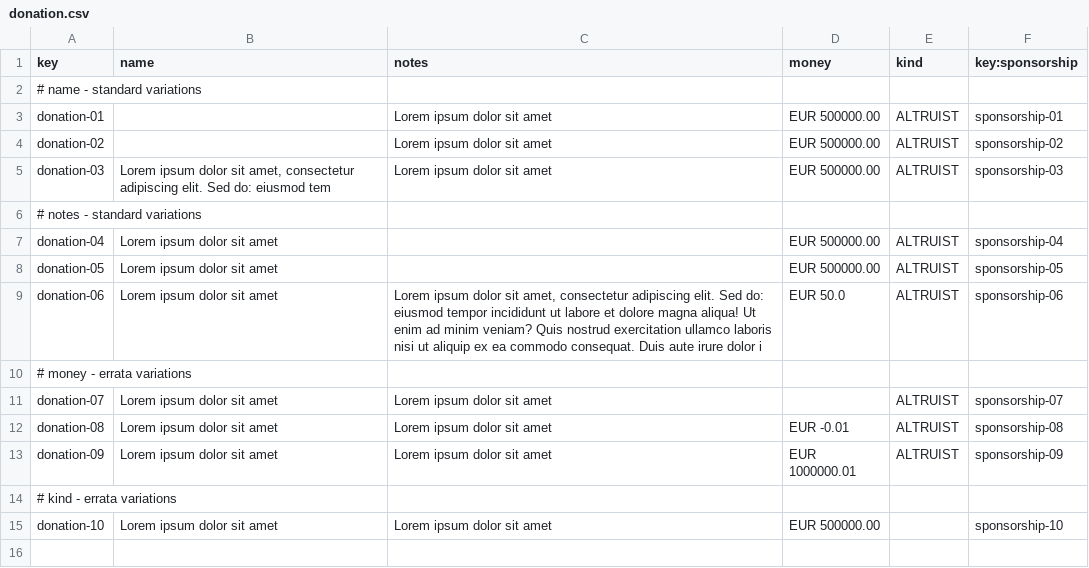
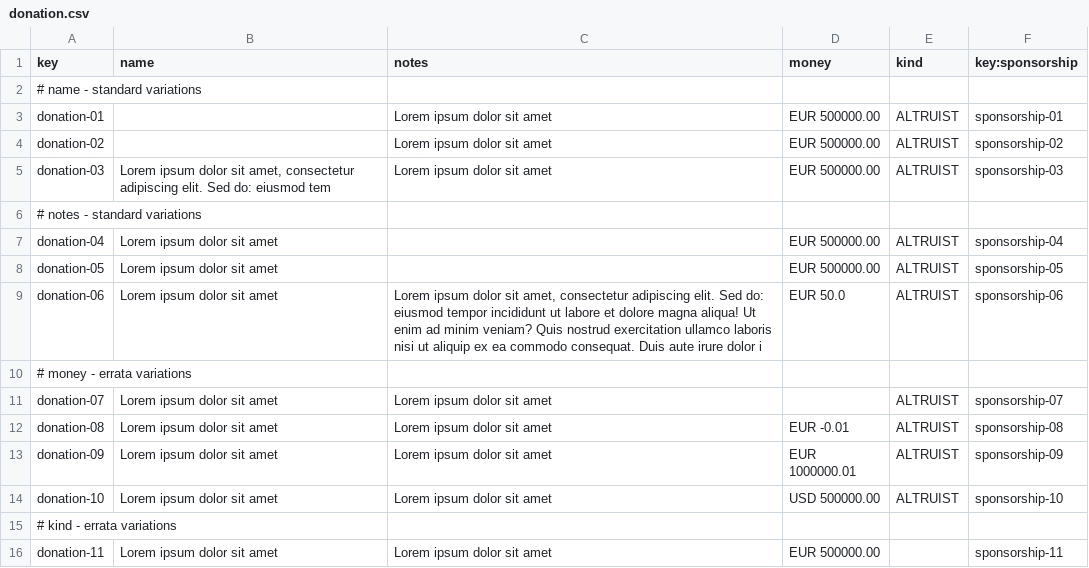
Before and after one commit to jesrammar/Acme-Starters-B, a CSV file: src/main/resources/WEB-INF/data/errata/batch-01/donation.csv, drawn as a sheet.

Commit message:
fix: set money currency to EUR only

```diff
--- a/src/main/resources/WEB-INF/data/errata/batch-01/donation.csv
+++ b/src/main/resources/WEB-INF/data/errata/batch-01/donation.csv
@@ -13,3 +13,4 @@ donation-08,Lorem ipsum dolor sit amet,Lorem ipsum dolor sit amet,EUR -0.01,ALTR
 donation-09,Lorem ipsum dolor sit amet,Lorem ipsum dolor sit amet,EUR 1000000.01,ALTRUIST,sponsorship-09
+donation-10,Lorem ipsum dolor sit amet,Lorem ipsum dolor sit amet,USD 500000.00,ALTRUIST,sponsorship-10
 # kind - errata variations
-donation-10,Lorem ipsum dolor sit amet,Lorem ipsum dolor sit amet,EUR 500000.00,,sponsorship-10
+donation-11,Lorem ipsum dolor sit amet,Lorem ipsum dolor sit amet,EUR 500000.00,,sponsorship-11
```
Also changed, not shown: 2 other files.
